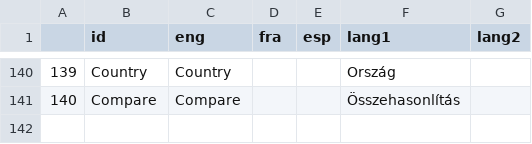
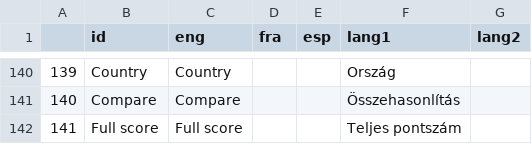
Before and after one commit to Blooregard19/world-map-felmeres, a CSV file: lang_file.csv, drawn as a sheet; only a part is shown, gaps mark what is left out.

Commit message:
Update lang_file.csv

```diff
--- a/lang_file.csv
+++ b/lang_file.csv
@@ -141 +141,2 @@
 140;Compare;Compare;;;Összehasonlítás;
+141;Full score; Full score;;;Teljes pontszám;
```
